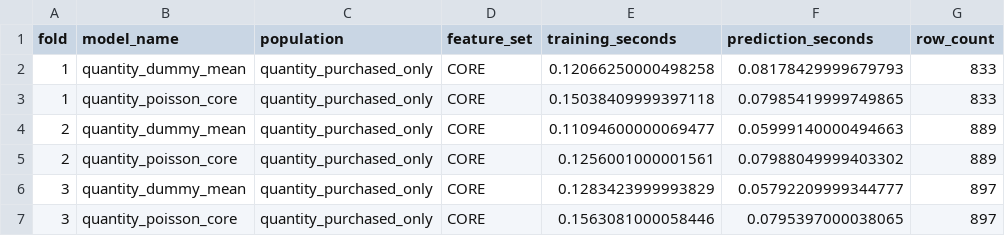
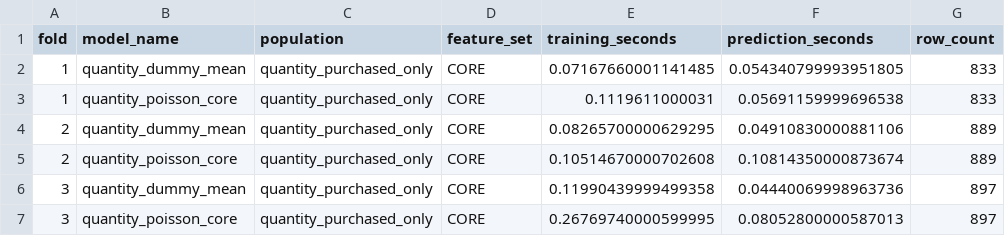
Before and after one commit to Kkb113/Dynamic-Pricing, a CSV file: artifacts/phase3/quantity_temporal_fold_metrics.csv, drawn as a sheet; only a part is shown; the diff names each change by its address in the sheet, - before the commit and + after, or states it on an @@ line.

```diff
--- a/artifacts/phase3/quantity_temporal_fold_metrics.csv
+++ b/artifacts/phase3/quantity_temporal_fold_metrics.csv
-E2 (training_seconds): 0.12066250000498258
+E2 (training_seconds): 0.07167660001141485
-F2 (prediction_seconds): 0.08178429999679793
+F2 (prediction_seconds): 0.054340799993951805
-E3 (training_seconds): 0.15038409999397118
+E3 (training_seconds): 0.1119611000031
-F3 (prediction_seconds): 0.07985419999749865
+F3 (prediction_seconds): 0.05691159999696538
-E4 (training_seconds): 0.11094600000069477
+E4 (training_seconds): 0.08265700000629295
-F4 (prediction_seconds): 0.05999140000494663
+F4 (prediction_seconds): 0.04910830000881106
-E5 (training_seconds): 0.1256001000001561
+E5 (training_seconds): 0.10514670000702608
-F5 (prediction_seconds): 0.07988049999403302
+F5 (prediction_seconds): 0.10814350000873674
-E6 (training_seconds): 0.1283423999993829
+E6 (training_seconds): 0.11990439999499358
-F6 (prediction_seconds): 0.05792209999344777
+F6 (prediction_seconds): 0.04440069998963736
-E7 (training_seconds): 0.1563081000058446
+E7 (training_seconds): 0.26769740000599995
-F7 (prediction_seconds): 0.0795397000038065
+F7 (prediction_seconds): 0.08052800000587013
```
Also changed, not shown: artifacts/phase3/baseline_model_comparison.csv, artifacts/phase3/purchase_temporal_fold_metrics.csv, 12 other files.
